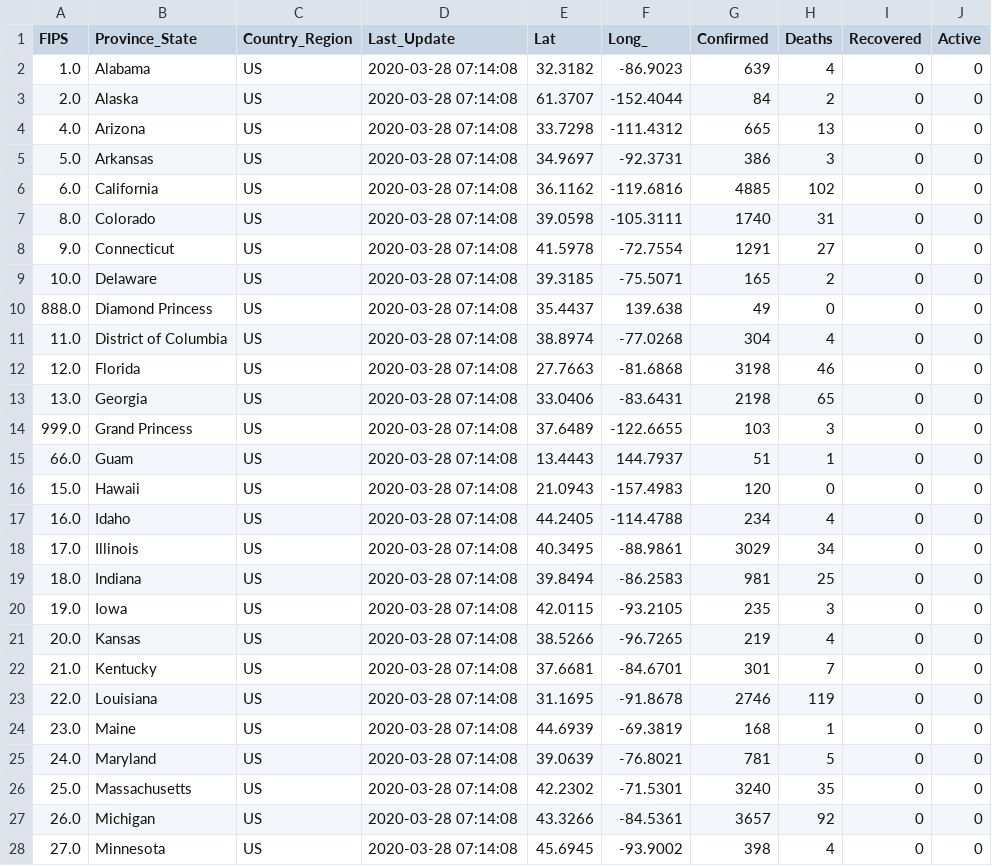
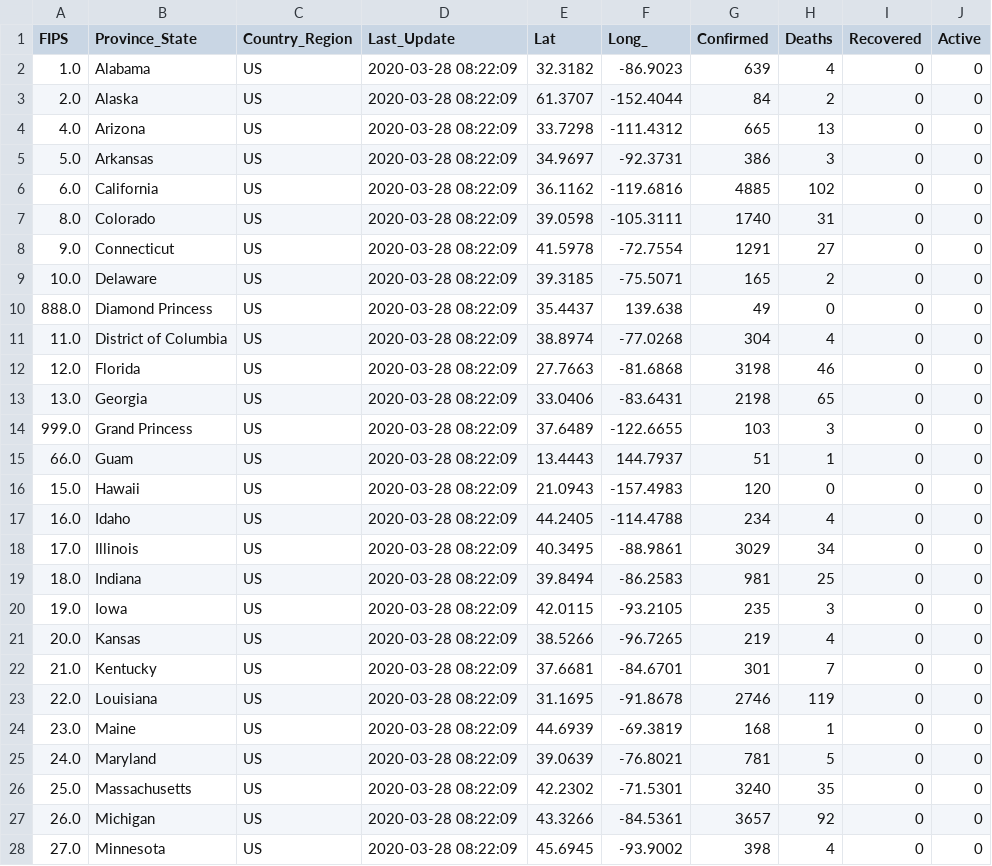
Before and after one commit to pablisco/virustrend, a CSV file: cache/cases_state.csv, drawn as a sheet; only a part is shown; the diff covers the shown part only.

```diff
--- a/cache/cases_state.csv
+++ b/cache/cases_state.csv
@@ -1,28 +1,28 @@
 FIPS,Province_State,Country_Region,Last_Update,Lat,Long_,Confirmed,Deaths,Recovered,Active
-1.0,Alabama,US,2020-03-28 07:14:08,32.3182,-86.9023,639,4,0,0
-2.0,Alaska,US,2020-03-28 07:14:08,61.3707,-152.4044,84,2,0,0
-4.0,Arizona,US,2020-03-28 07:14:08,33.7298,-111.4312,665,13,0,0
-5.0,Arkansas,US,2020-03-28 07:14:08,34.9697,-92.3731,386,3,0,0
-6.0,California,US,2020-03-28 07:14:08,36.1162,-119.6816,4885,102,0,0
-8.0,Colorado,US,2020-03-28 07:14:08,39.0598,-105.3111,1740,31,0,0
-9.0,Connecticut,US,2020-03-28 07:14:08,41.5978,-72.7554,1291,27,0,0
-10.0,Delaware,US,2020-03-28 07:14:08,39.3185,-75.5071,165,2,0,0
-888.0,Diamond Princess,US,2020-03-28 07:14:08,35.4437,139.638,49,0,0,0
-11.0,District of Columbia,US,2020-03-28 07:14:08,38.8974,-77.0268,304,4,0,0
-12.0,Florida,US,2020-03-28 07:14:08,27.7663,-81.6868,3198,46,0,0
-13.0,Georgia,US,2020-03-28 07:14:08,33.0406,-83.6431,2198,65,0,0
-999.0,Grand Princess,US,2020-03-28 07:14:08,37.6489,-122.6655,103,3,0,0
-66.0,Guam,US,2020-03-28 07:14:08,13.4443,144.7937,51,1,0,0
-15.0,Hawaii,US,2020-03-28 07:14:08,21.0943,-157.4983,120,0,0,0
-16.0,Idaho,US,2020-03-28 07:14:08,44.2405,-114.4788,234,4,0,0
-17.0,Illinois,US,2020-03-28 07:14:08,40.3495,-88.9861,3029,34,0,0
-18.0,Indiana,US,2020-03-28 07:14:08,39.8494,-86.2583,981,25,0,0
-19.0,Iowa,US,2020-03-28 07:14:08,42.0115,-93.2105,235,3,0,0
-20.0,Kansas,US,2020-03-28 07:14:08,38.5266,-96.7265,219,4,0,0
-21.0,Kentucky,US,2020-03-28 07:14:08,37.6681,-84.6701,301,7,0,0
-22.0,Louisiana,US,2020-03-28 07:14:08,31.1695,-91.8678,2746,119,0,0
-23.0,Maine,US,2020-03-28 07:14:08,44.6939,-69.3819,168,1,0,0
-24.0,Maryland,US,2020-03-28 07:14:08,39.0639,-76.8021,781,5,0,0
-25.0,Massachusetts,US,2020-03-28 07:14:08,42.2302,-71.5301,3240,35,0,0
-26.0,Michigan,US,2020-03-28 07:14:08,43.3266,-84.5361,3657,92,0,0
-27.0,Minnesota,US,2020-03-28 07:14:08,45.6945,-93.9002,398,4,0,0
+1.0,Alabama,US,2020-03-28 08:22:09,32.3182,-86.9023,639,4,0,0
+2.0,Alaska,US,2020-03-28 08:22:09,61.3707,-152.4044,84,2,0,0
+4.0,Arizona,US,2020-03-28 08:22:09,33.7298,-111.4312,665,13,0,0
+5.0,Arkansas,US,2020-03-28 08:22:09,34.9697,-92.3731,386,3,0,0
+6.0,California,US,2020-03-28 08:22:09,36.1162,-119.6816,4885,102,0,0
+8.0,Colorado,US,2020-03-28 08:22:09,39.0598,-105.3111,1740,31,0,0
+9.0,Connecticut,US,2020-03-28 08:22:09,41.5978,-72.7554,1291,27,0,0
+10.0,Delaware,US,2020-03-28 08:22:09,39.3185,-75.5071,165,2,0,0
+888.0,Diamond Princess,US,2020-03-28 08:22:09,35.4437,139.638,49,0,0,0
+11.0,District of Columbia,US,2020-03-28 08:22:09,38.8974,-77.0268,304,4,0,0
+12.0,Florida,US,2020-03-28 08:22:09,27.7663,-81.6868,3198,46,0,0
+13.0,Georgia,US,2020-03-28 08:22:09,33.0406,-83.6431,2198,65,0,0
+999.0,Grand Princess,US,2020-03-28 08:22:09,37.6489,-122.6655,103,3,0,0
+66.0,Guam,US,2020-03-28 08:22:09,13.4443,144.7937,51,1,0,0
+15.0,Hawaii,US,2020-03-28 08:22:09,21.0943,-157.4983,120,0,0,0
+16.0,Idaho,US,2020-03-28 08:22:09,44.2405,-114.4788,234,4,0,0
+17.0,Illinois,US,2020-03-28 08:22:09,40.3495,-88.9861,3029,34,0,0
+18.0,Indiana,US,2020-03-28 08:22:09,39.8494,-86.2583,981,25,0,0
+19.0,Iowa,US,2020-03-28 08:22:09,42.0115,-93.2105,235,3,0,0
+20.0,Kansas,US,2020-03-28 08:22:09,38.5266,-96.7265,219,4,0,0
+21.0,Kentucky,US,2020-03-28 08:22:09,37.6681,-84.6701,301,7,0,0
+22.0,Louisiana,US,2020-03-28 08:22:09,31.1695,-91.8678,2746,119,0,0
+23.0,Maine,US,2020-03-28 08:22:09,44.6939,-69.3819,168,1,0,0
+24.0,Maryland,US,2020-03-28 08:22:09,39.0639,-76.8021,781,5,0,0
+25.0,Massachusetts,US,2020-03-28 08:22:09,42.2302,-71.5301,3240,35,0,0
+26.0,Michigan,US,2020-03-28 08:22:09,43.3266,-84.5361,3657,92,0,0
+27.0,Minnesota,US,2020-03-28 08:22:09,45.6945,-93.9002,398,4,0,0
```
Also changed, not shown: 38 edited cells elsewhere in this file, cache/cases.csv, cache/cases_country.csv, 28 other files.
